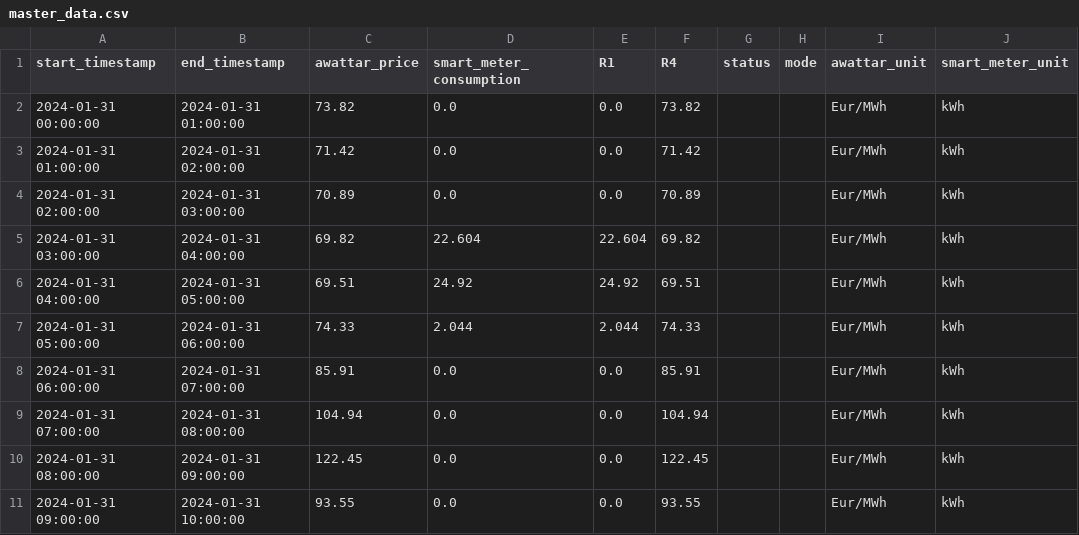
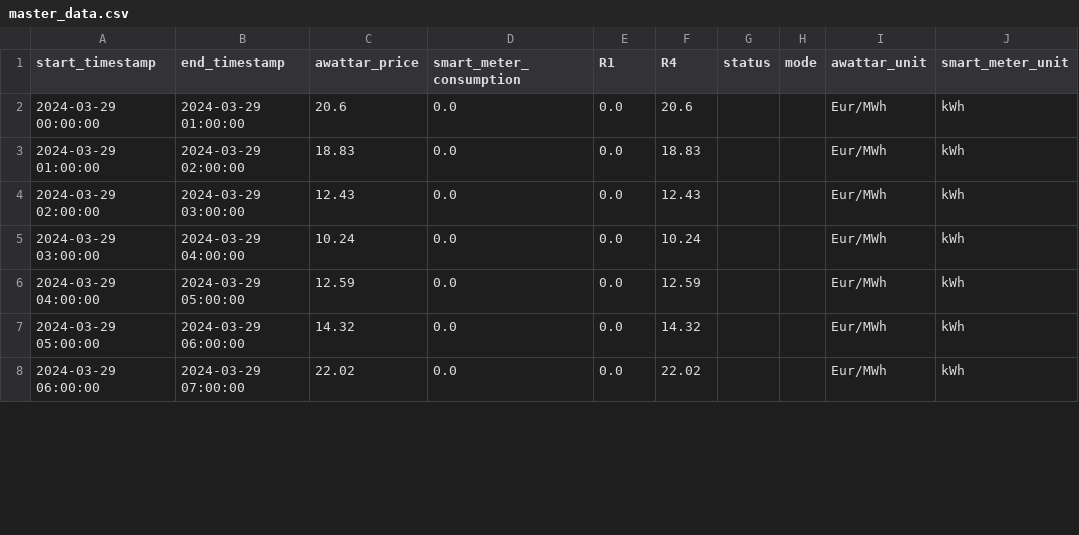
Before and after one commit to Harighs/smart_plug, a CSV file: dataset/master_data.csv, drawn as a sheet; only a part is shown; the diff covers the shown part only.

```diff
--- a/dataset/master_data.csv
+++ b/dataset/master_data.csv
@@ -1,11 +1,8 @@
 start_timestamp,end_timestamp,awattar_price,smart_meter_consumption,R1,R4,status,mode,awattar_unit,smart_meter_unit
-2024-01-31 00:00:00,2024-01-31 01:00:00,73.82,0.0,0.0,73.82,,,Eur/MWh,kWh
-2024-01-31 01:00:00,2024-01-31 02:00:00,71.42,0.0,0.0,71.42,,,Eur/MWh,kWh
-2024-01-31 02:00:00,2024-01-31 03:00:00,70.89,0.0,0.0,70.89,,,Eur/MWh,kWh
-2024-01-31 03:00:00,2024-01-31 04:00:00,69.82,22.604,22.604,69.82,,,Eur/MWh,kWh
-2024-01-31 04:00:00,2024-01-31 05:00:00,69.51,24.92,24.92,69.51,,,Eur/MWh,kWh
-2024-01-31 05:00:00,2024-01-31 06:00:00,74.33,2.044,2.044,74.33,,,Eur/MWh,kWh
-2024-01-31 06:00:00,2024-01-31 07:00:00,85.91,0.0,0.0,85.91,,,Eur/MWh,kWh
-2024-01-31 07:00:00,2024-01-31 08:00:00,104.94,0.0,0.0,104.94,,,Eur/MWh,kWh
-2024-01-31 08:00:00,2024-01-31 09:00:00,122.45,0.0,0.0,122.45,,,Eur/MWh,kWh
-2024-01-31 09:00:00,2024-01-31 10:00:00,93.55,0.0,0.0,93.55,,,Eur/MWh,kWh
+2024-03-29 00:00:00,2024-03-29 01:00:00,20.6,0.0,0.0,20.6,,,Eur/MWh,kWh
+2024-03-29 01:00:00,2024-03-29 02:00:00,18.83,0.0,0.0,18.83,,,Eur/MWh,kWh
+2024-03-29 02:00:00,2024-03-29 03:00:00,12.43,0.0,0.0,12.43,,,Eur/MWh,kWh
+2024-03-29 03:00:00,2024-03-29 04:00:00,10.24,0.0,0.0,10.24,,,Eur/MWh,kWh
+2024-03-29 04:00:00,2024-03-29 05:00:00,12.59,0.0,0.0,12.59,,,Eur/MWh,kWh
+2024-03-29 05:00:00,2024-03-29 06:00:00,14.32,0.0,0.0,14.32,,,Eur/MWh,kWh
+2024-03-29 06:00:00,2024-03-29 07:00:00,22.02,0.0,0.0,22.02,,,Eur/MWh,kWh
```
Also changed, not shown: 4 added rows, 1 removed row and 52 edited cells elsewhere in this file, dataset/awattar_data.csv, dataset/awattar_data_automode.csv, 2 other files.
